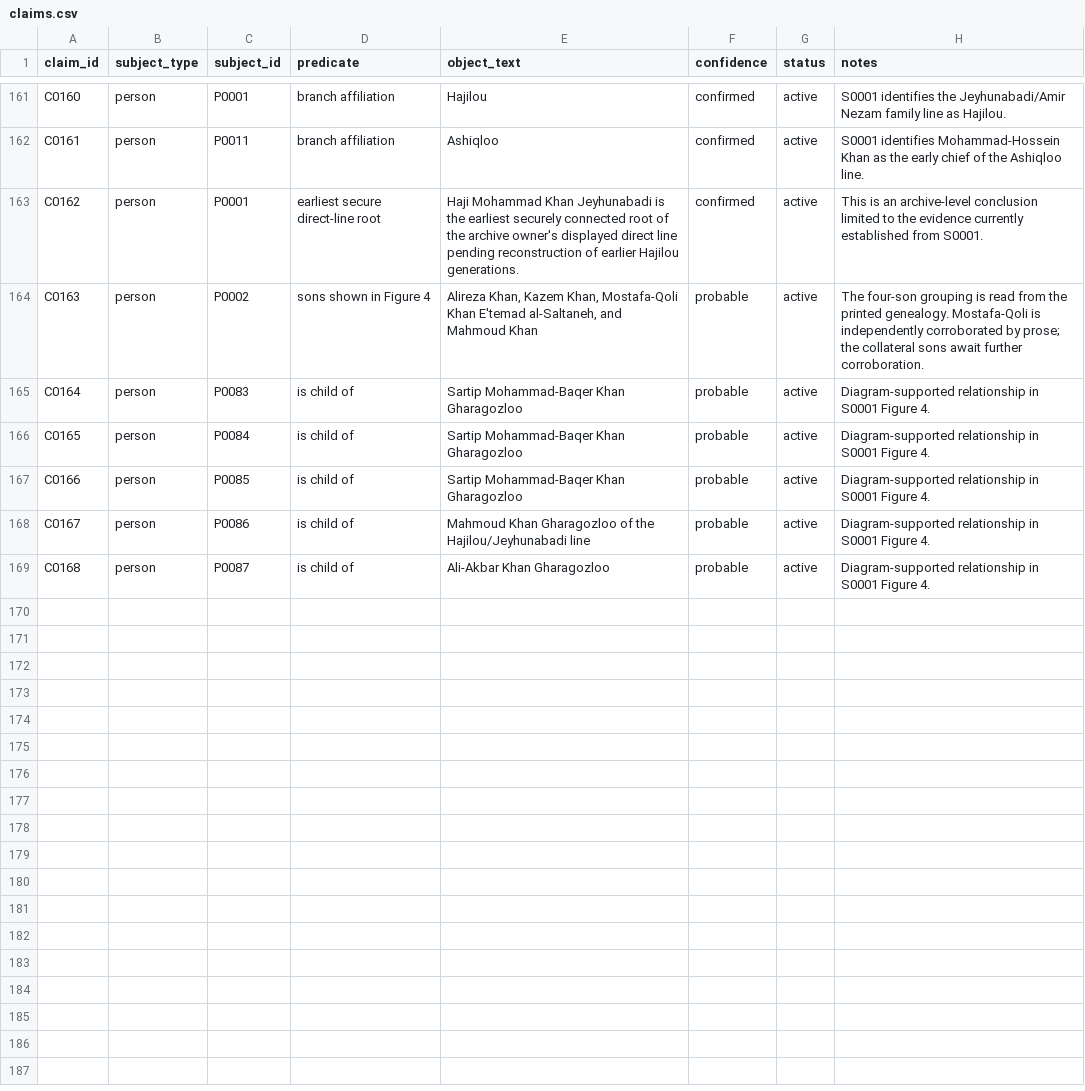
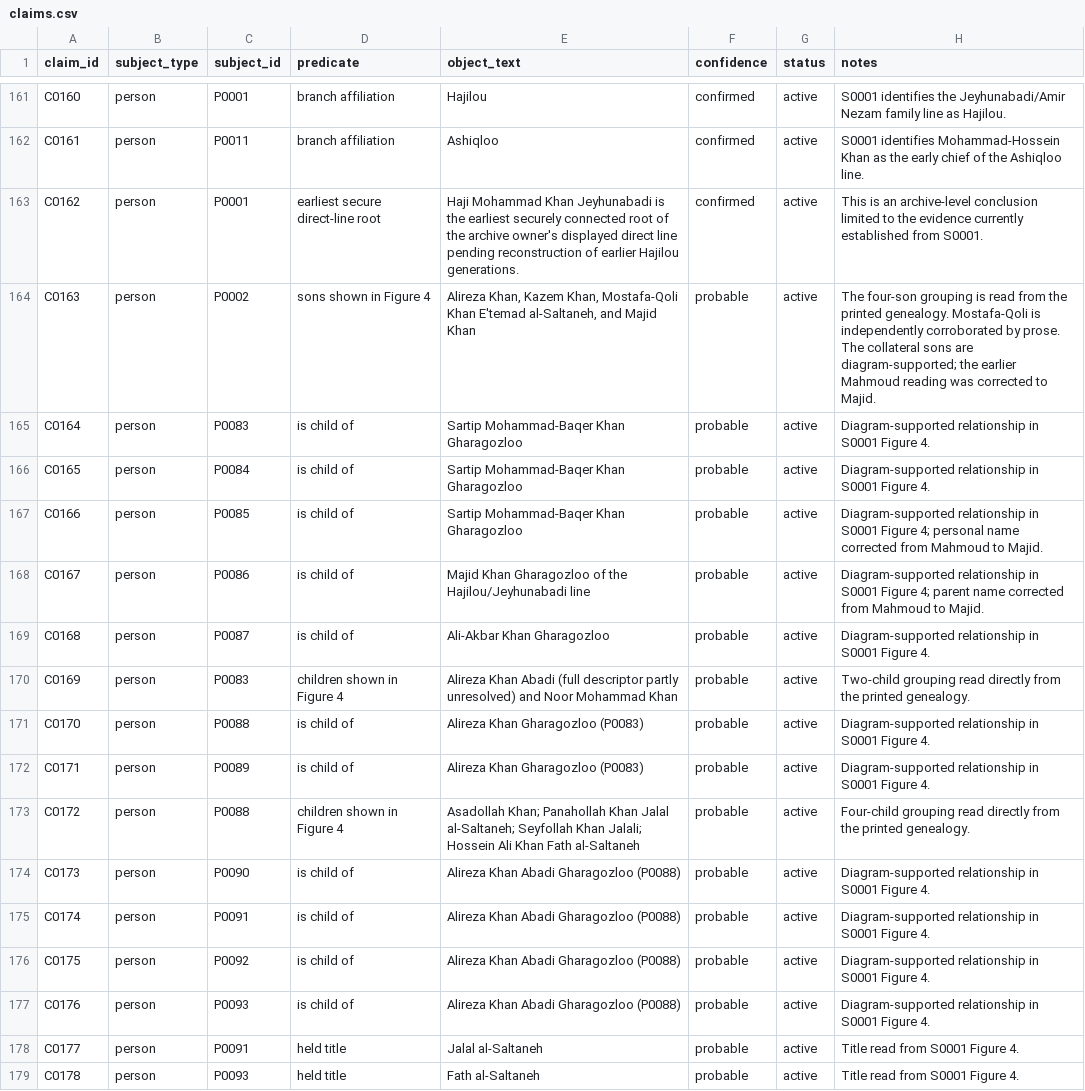
Before and after one commit to amirihoss-eng/Gharagozloo-Historical-Archive, a CSV file: Gharagozloo_Historical_Archive_v1_0_chapter3_complete/exports/claims.csv, drawn as a sheet; only a part is shown, gaps mark what is left out.

```diff
--- a/Gharagozloo_Historical_Archive_v1_0_chapter3_complete/exports/claims.csv
+++ b/Gharagozloo_Historical_Archive_v1_0_chapter3_complete/exports/claims.csv
@@ -163,7 +163,17 @@ C0161,person,P0011,branch affiliation,Ashiqloo,confirmed,active,S0001 identifies
 C0162,person,P0001,earliest secure direct-line root,Haji Mohammad Khan Jeyhunabadi is the earliest securely connected root of the archive owner's displayed direct line pending reconstruction of earlier Hajilou generations.,confirmed,active,This is an archive-level conclusion limited to the evidence currently established from S0001.
-C0163,person,P0002,sons shown in Figure 4,"Alireza Khan, Kazem Khan, Mostafa-Qoli Khan E'temad al-Saltaneh, and Mahmoud Khan",probable,active,The four-son grouping is read from the printed genealogy. Mostafa-Qoli is independently corroborated by prose; the collateral sons await further corroboration.
+C0163,person,P0002,sons shown in Figure 4,"Alireza Khan, Kazem Khan, Mostafa-Qoli Khan E'temad al-Saltaneh, and Majid Khan",probable,active,The four-son grouping is read from the printed genealogy. Mostafa-Qoli is independently corroborated by prose. The collateral sons are diagram-supported; the earlier Mahmoud reading was corrected to Majid.
 C0164,person,P0083,is child of,Sartip Mohammad-Baqer Khan Gharagozloo,probable,active,Diagram-supported relationship in S0001 Figure 4.
 C0165,person,P0084,is child of,Sartip Mohammad-Baqer Khan Gharagozloo,probable,active,Diagram-supported relationship in S0001 Figure 4.
-C0166,person,P0085,is child of,Sartip Mohammad-Baqer Khan Gharagozloo,probable,active,Diagram-supported relationship in S0001 Figure 4.
-C0167,person,P0086,is child of,Mahmoud Khan Gharagozloo of the Hajilou/Jeyhunabadi line,probable,active,Diagram-supported relationship in S0001 Figure 4.
+C0166,person,P0085,is child of,Sartip Mohammad-Baqer Khan Gharagozloo,probable,active,Diagram-supported relationship in S0001 Figure 4; personal name corrected from Mahmoud to Majid.
+C0167,person,P0086,is child of,Majid Khan Gharagozloo of the Hajilou/Jeyhunabadi line,probable,active,Diagram-supported relationship in S0001 Figure 4; parent name corrected from Mahmoud to Majid.
 C0168,person,P0087,is child of,Ali-Akbar Khan Gharagozloo,probable,active,Diagram-supported relationship in S0001 Figure 4.
+C0169,person,P0083,children shown in Figure 4,Alireza Khan Abadi (full descriptor partly unresolved) and Noor Mohammad Khan,probable,active,Two-child grouping read directly from the printed genealogy.
+C0170,person,P0088,is child of,Alireza Khan Gharagozloo (P0083),probable,active,Diagram-supported relationship in S0001 Figure 4.
+C0171,person,P0089,is child of,Alireza Khan Gharagozloo (P0083),probable,active,Diagram-supported relationship in S0001 Figure 4.
+C0172,person,P0088,children shown in Figure 4,Asadollah Khan; Panahollah Khan Jalal al-Saltaneh; Seyfollah Khan Jalali; Hossein Ali Khan Fath al-Saltaneh,probable,active,Four-child grouping read directly from the printed genealogy.
+C0173,person,P0090,is child of,Alireza Khan Abadi Gharagozloo (P0088),probable,active,Diagram-supported relationship in S0001 Figure 4.
+C0174,person,P0091,is child of,Alireza Khan Abadi Gharagozloo (P0088),probable,active,Diagram-supported relationship in S0001 Figure 4.
+C0175,person,P0092,is child of,Alireza Khan Abadi Gharagozloo (P0088),probable,active,Diagram-supported relationship in S0001 Figure 4.
+C0176,person,P0093,is child of,Alireza Khan Abadi Gharagozloo (P0088),probable,active,Diagram-supported relationship in S0001 Figure 4.
+C0177,person,P0091,held title,Jalal al-Saltaneh,probable,active,Title read from S0001 Figure 4.
+C0178,person,P0093,held title,Fath al-Saltaneh,probable,active,Title read from S0001 Figure 4.
```
Also changed, not shown: Gharagozloo_Historical_Archive_v1_0_chapter3_complete/exports/entity_citations.csv, Gharagozloo_Historical_Archive_v1_0_chapter3_complete/exports/person_names.csv, 16 other files.
